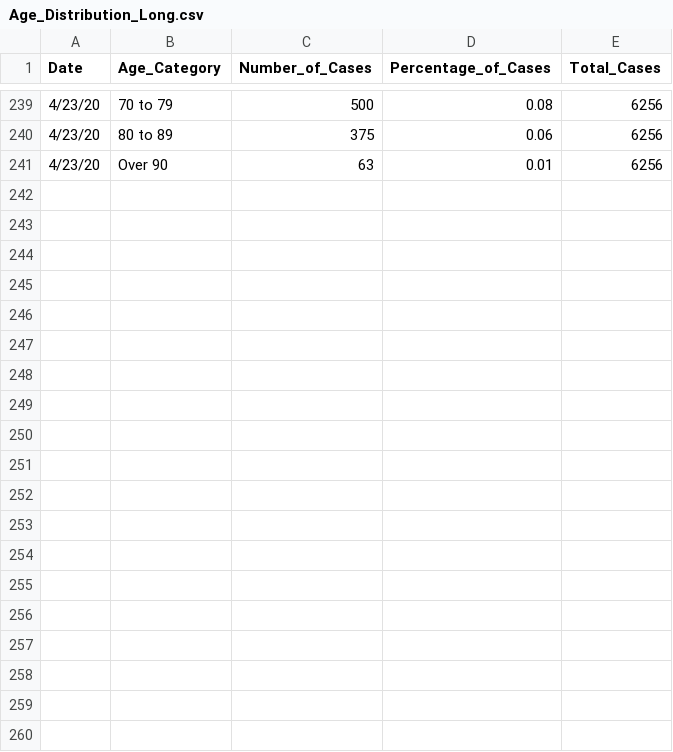
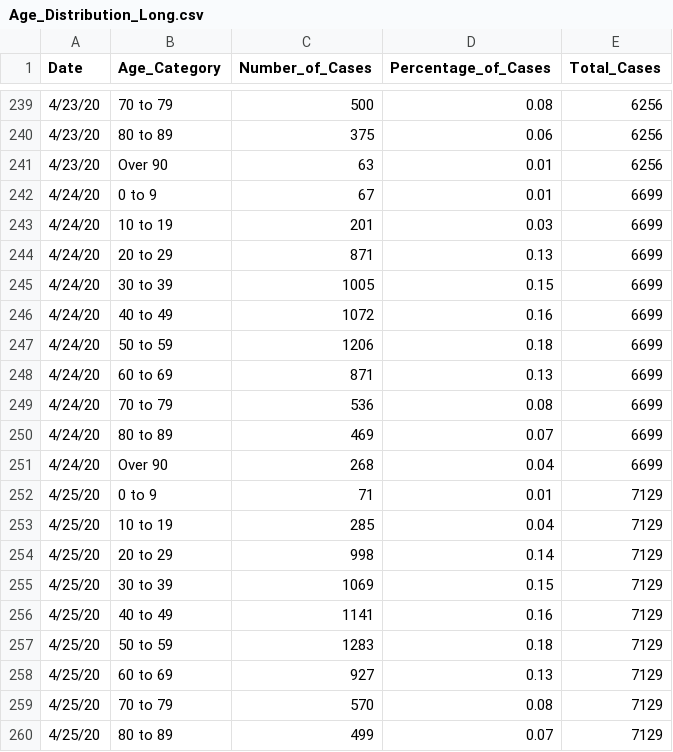
Before and after one commit to jjenki22/Rhode-Island-COVID-19, a CSV file: Data/Age_Distribution_Long.csv, drawn as a sheet; only a part is shown, gaps mark what is left out; the diff covers the shown part only.

```diff
--- a/Data/Age_Distribution_Long.csv
+++ b/Data/Age_Distribution_Long.csv
@@ -241 +241,20 @@
 4/23/20,Over 90,63,0.01,6256
+4/24/20,0 to 9,67,0.01,6699
+4/24/20,10 to 19,201,0.03,6699
+4/24/20,20 to 29,871,0.13,6699
+4/24/20,30 to 39,1005,0.15,6699
+4/24/20,40 to 49,1072,0.16,6699
+4/24/20,50 to 59,1206,0.18,6699
+4/24/20,60 to 69,871,0.13,6699
+4/24/20,70 to 79,536,0.08,6699
+4/24/20,80 to 89,469,0.07,6699
+4/24/20,Over 90,268,0.04,6699
+4/25/20,0 to 9,71,0.01,7129
+4/25/20,10 to 19,285,0.04,7129
+4/25/20,20 to 29,998,0.14,7129
+4/25/20,30 to 39,1069,0.15,7129
+4/25/20,40 to 49,1141,0.16,7129
+4/25/20,50 to 59,1283,0.18,7129
+4/25/20,60 to 69,927,0.13,7129
+4/25/20,70 to 79,570,0.08,7129
+4/25/20,80 to 89,499,0.07,7129
```
Also changed, not shown: 11 added rows elsewhere in this file, Data/Gender.csv, Data/Hospital Long.csv, 3 other files.
